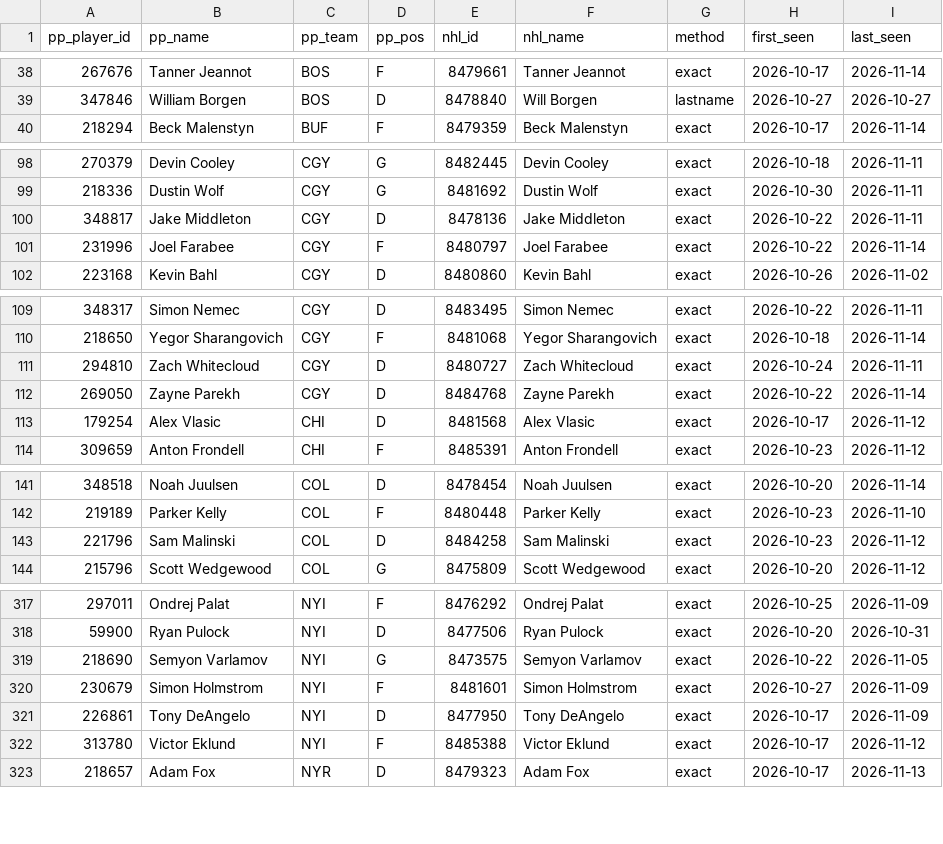
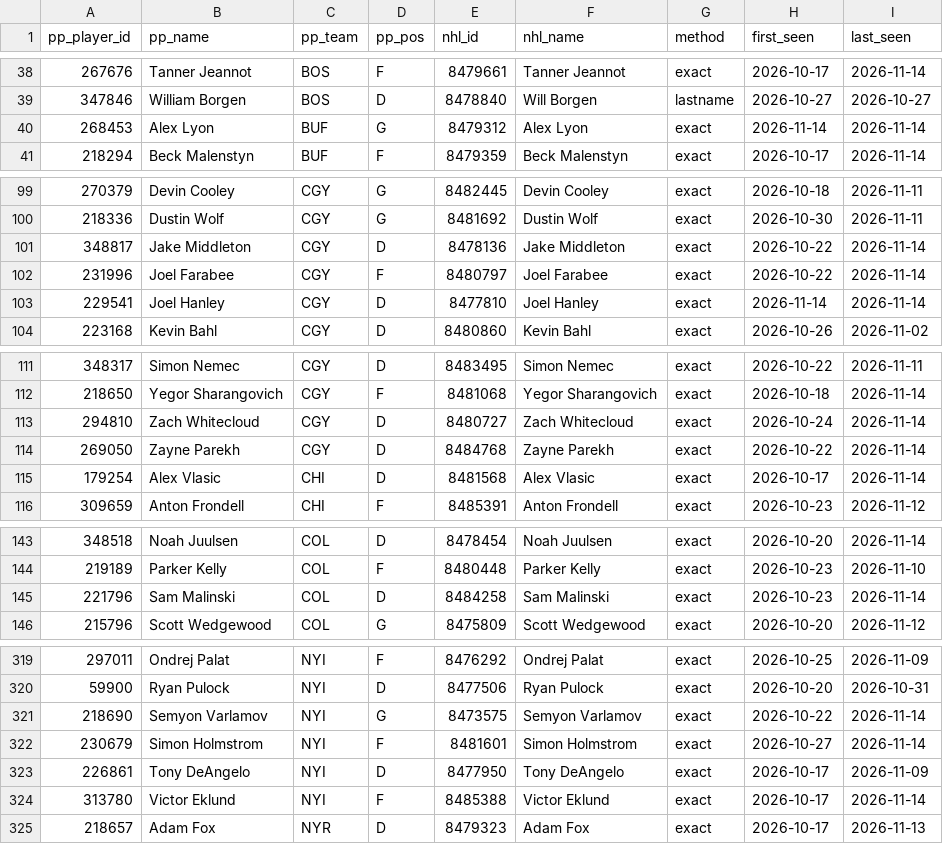
Before and after one commit to mileswilliams08/NHL-prop-model, a CSV file: data/player_map.csv, drawn as a sheet; only a part is shown, gaps mark what is left out; the diff covers the shown part only.

```diff
--- a/data/player_map.csv
+++ b/data/player_map.csv
@@ -39,2 +39,3 @@ pp_player_id,pp_name,pp_team,pp_pos,nhl_id,nhl_name,method,first_seen,last_seen
 347846,William Borgen,BOS,D,8478840,Will Borgen,lastname,2026-10-27,2026-10-27
+268453,Alex Lyon,BUF,G,8479312,Alex Lyon,exact,2026-11-14,2026-11-14
 218294,Beck Malenstyn,BUF,F,8479359,Beck Malenstyn,exact,2026-10-17,2026-11-14
@@ -99,4 +100,5 @@ pp_player_id,pp_name,pp_team,pp_pos,nhl_id,nhl_name,method,first_seen,last_seen
 218336,Dustin Wolf,CGY,G,8481692,Dustin Wolf,exact,2026-10-30,2026-11-11
-348817,Jake Middleton,CGY,D,8478136,Jake Middleton,exact,2026-10-22,2026-11-11
+348817,Jake Middleton,CGY,D,8478136,Jake Middleton,exact,2026-10-22,2026-11-14
 231996,Joel Farabee,CGY,F,8480797,Joel Farabee,exact,2026-10-22,2026-11-14
+229541,Joel Hanley,CGY,D,8477810,Joel Hanley,exact,2026-11-14,2026-11-14
 223168,Kevin Bahl,CGY,D,8480860,Kevin Bahl,exact,2026-10-26,2026-11-02
@@ -110,5 +112,5 @@ pp_player_id,pp_name,pp_team,pp_pos,nhl_id,nhl_name,method,first_seen,last_seen
 218650,Yegor Sharangovich,CGY,F,8481068,Yegor Sharangovich,exact,2026-10-18,2026-11-14
-294810,Zach Whitecloud,CGY,D,8480727,Zach Whitecloud,exact,2026-10-24,2026-11-11
+294810,Zach Whitecloud,CGY,D,8480727,Zach Whitecloud,exact,2026-10-24,2026-11-14
 269050,Zayne Parekh,CGY,D,8484768,Zayne Parekh,exact,2026-10-22,2026-11-14
-179254,Alex Vlasic,CHI,D,8481568,Alex Vlasic,exact,2026-10-17,2026-11-12
+179254,Alex Vlasic,CHI,D,8481568,Alex Vlasic,exact,2026-10-17,2026-11-14
 309659,Anton Frondell,CHI,F,8485391,Anton Frondell,exact,2026-10-23,2026-11-12
@@ -142,3 +144,3 @@ pp_player_id,pp_name,pp_team,pp_pos,nhl_id,nhl_name,method,first_seen,last_seen
 219189,Parker Kelly,COL,F,8480448,Parker Kelly,exact,2026-10-23,2026-11-10
-221796,Sam Malinski,COL,D,8484258,Sam Malinski,exact,2026-10-23,2026-11-12
+221796,Sam Malinski,COL,D,8484258,Sam Malinski,exact,2026-10-23,2026-11-14
 215796,Scott Wedgewood,COL,G,8475809,Scott Wedgewood,exact,2026-10-20,2026-11-12
@@ -318,6 +320,6 @@ pp_player_id,pp_name,pp_team,pp_pos,nhl_id,nhl_name,method,first_seen,last_seen
 59900,Ryan Pulock,NYI,D,8477506,Ryan Pulock,exact,2026-10-20,2026-10-31
-218690,Semyon Varlamov,NYI,G,8473575,Semyon Varlamov,exact,2026-10-22,2026-11-05
-230679,Simon Holmstrom,NYI,F,8481601,Simon Holmstrom,exact,2026-10-27,2026-11-09
+218690,Semyon Varlamov,NYI,G,8473575,Semyon Varlamov,exact,2026-10-22,2026-11-14
+230679,Simon Holmstrom,NYI,F,8481601,Simon Holmstrom,exact,2026-10-27,2026-11-14
 226861,Tony DeAngelo,NYI,D,8477950,Tony DeAngelo,exact,2026-10-17,2026-11-09
-313780,Victor Eklund,NYI,F,8485388,Victor Eklund,exact,2026-10-17,2026-11-12
+313780,Victor Eklund,NYI,F,8485388,Victor Eklund,exact,2026-10-17,2026-11-14
 218657,Adam Fox,NYR,D,8479323,Adam Fox,exact,2026-10-17,2026-11-13
```
Also changed, not shown: 12 edited cells elsewhere in this file, data/history/games.csv, 5 other files.
